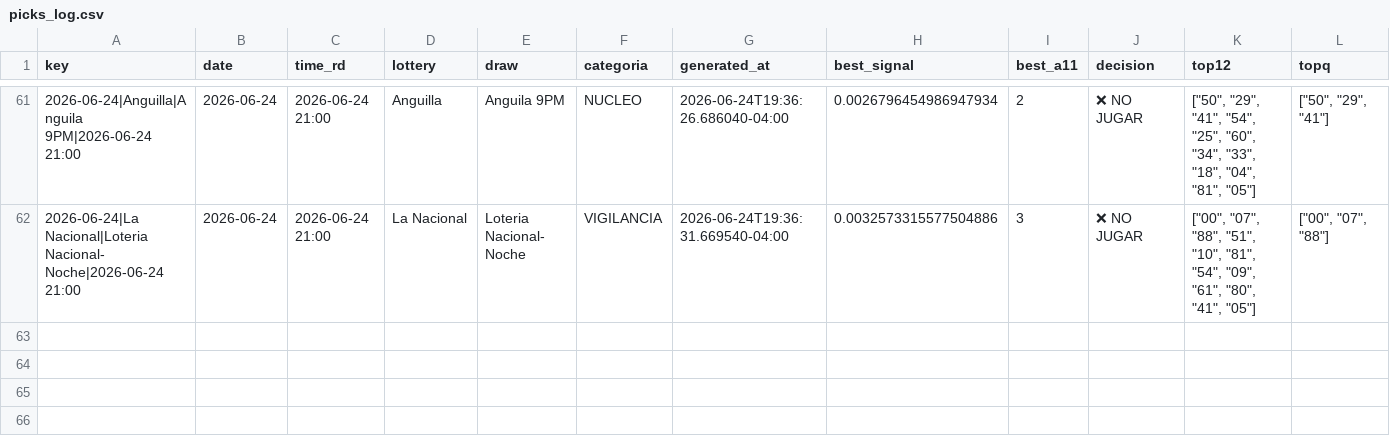
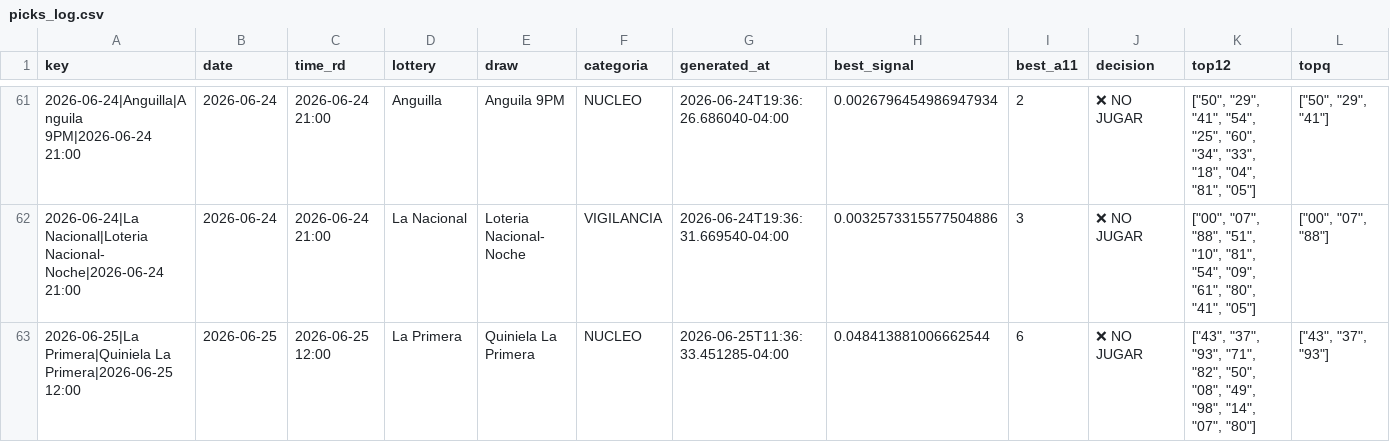
Before and after one commit to carbosota1/CLAUDE-APEX6, a CSV file: data/picks_log.csv, drawn as a sheet; only a part is shown, gaps mark what is left out; rows hold the shown columns only; the diff names each change by its address in the sheet, - before the commit and + after, or states it on an @@ line.

```diff
--- a/data/picks_log.csv
+++ b/data/picks_log.csv
+row 63: 2026-06-25|La Primera|Quiniela La Primera|2026-06-25 12:00 | 2026-06-25 | 2026-06-25 12:00 | La Primera | Quiniela La Primera | NUCLEO | 2026-06-25T11:36:33.451285-04:00 | 0.048413881006662544 | 6 | ❌ NO JUGAR | ["43", "37", "93", "71", "82", "50", "08", "49", "98", "14", "07", "80"] | ["43", "37", "93"]
```
Also changed, not shown: 3 other files.
